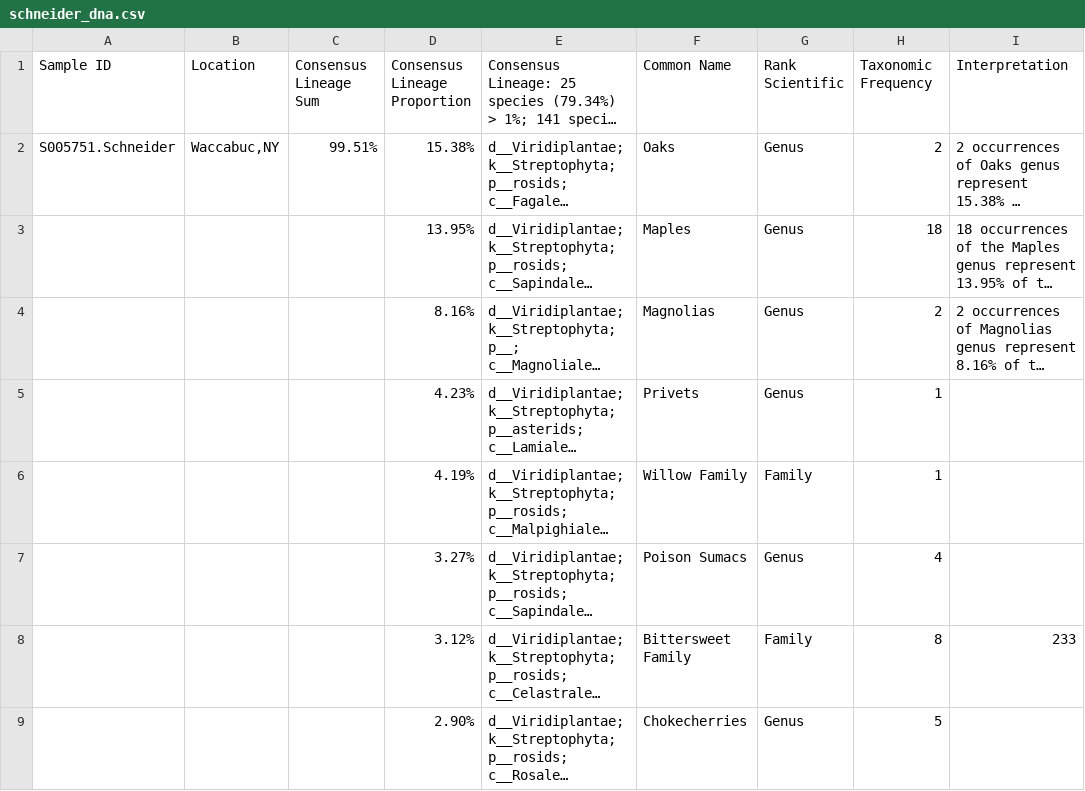
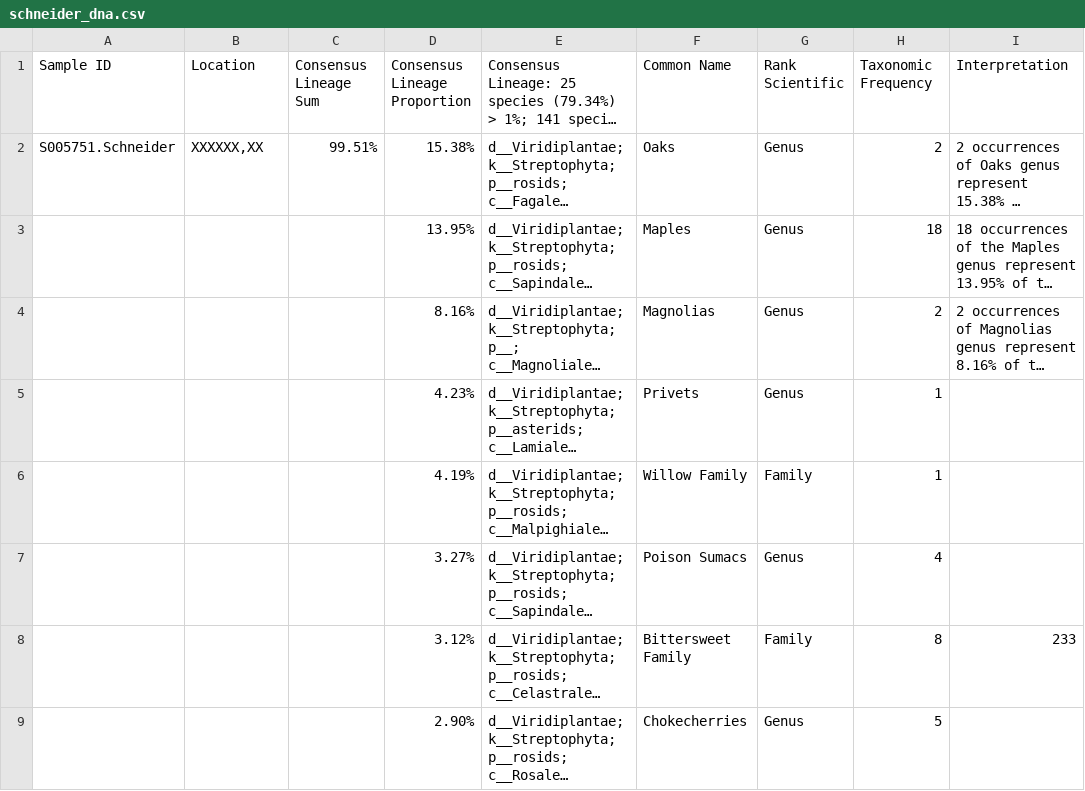
Before and after one commit to stephaniemdavis/bee-stuff, a CSV file: honey-dna/schneider_dna.csv, drawn as a sheet; only a part is shown; long unchanged cells end in …; the diff names each change by its address in the sheet, - before the commit and + after, or states it on an @@ line.

Commit message:
Update schneider_dna.csv

```diff
--- a/honey-dna/schneider_dna.csv
+++ b/honey-dna/schneider_dna.csv
-B2 (Location): Waccabuc,NY
+B2 (Location): XXXXXX,XX
```
